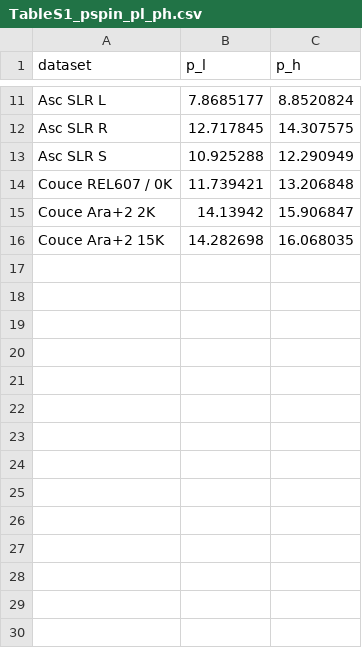
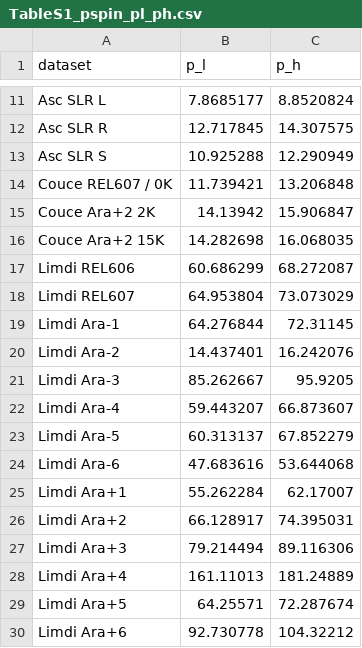
Before and after one commit to yotam-lif/evo_paper_code, a CSV file: data/TableS1_pspin_pl_ph.csv, drawn as a sheet; only a part is shown, gaps mark what is left out.

```diff
--- a/data/TableS1_pspin_pl_ph.csv
+++ b/data/TableS1_pspin_pl_ph.csv
@@ -16 +16,15 @@ Couce Ara+2 2K,14.13942,15.906847
 Couce Ara+2 15K,14.282698,16.068035
+Limdi REL606,60.686299,68.272087
+Limdi REL607,64.953804,73.073029
+Limdi Ara-1,64.276844,72.31145
+Limdi Ara-2,14.437401,16.242076
+Limdi Ara-3,85.262667,95.9205
+Limdi Ara-4,59.443207,66.873607
+Limdi Ara-5,60.313137,67.852279
+Limdi Ara-6,47.683616,53.644068
+Limdi Ara+1,55.262284,62.17007
+Limdi Ara+2,66.128917,74.395031
+Limdi Ara+3,79.214494,89.116306
+Limdi Ara+4,161.11013,181.24889
+Limdi Ara+5,64.25571,72.287674
+Limdi Ara+6,92.730778,104.32212
```
Also changed, not shown: data/TableS1_pearson_consecutive.csv, data/TableS1_pspin_pN.csv, 3 other files.
